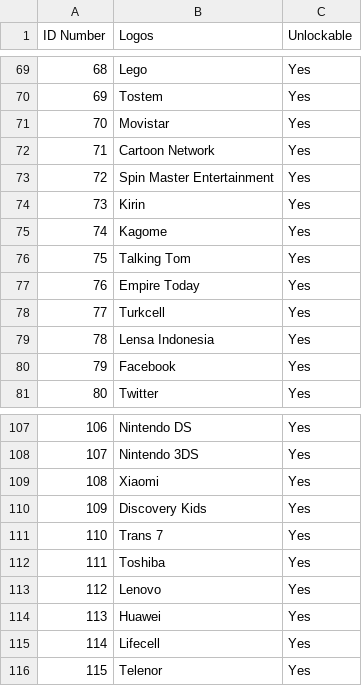
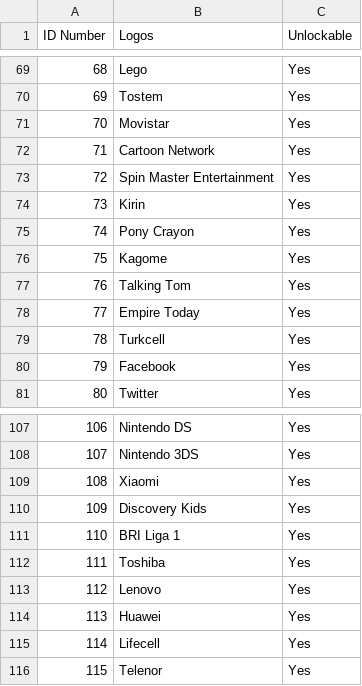
Before and after one commit to TG635-alt126xA/ExtendedMaster113, a CSV file: em113logos.csv, drawn as a sheet; only a part is shown, gaps mark what is left out; removed rows and columns are numbered as before the commit, all else as after; the diff covers the shown part only; the diff names each change by its address in the sheet, - before the commit and + after, or states it on an @@ line.

Commit message:
Update em113logos.csv

```diff
--- a/em113logos.csv
+++ b/em113logos.csv
+row 75: 74 | Pony Crayon | Yes
@@ column A (ID Number) renumbered between rows 76 and 79 @@
-row 79: 78 | Lensa Indonesia | Yes
-B111 (Logos): Trans 7
+B111 (Logos): BRI Liga 1
```
Also changed, not shown: 26 added rows elsewhere in this file.
